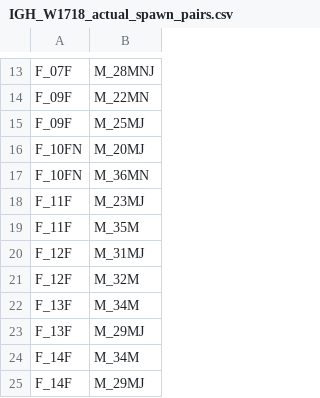
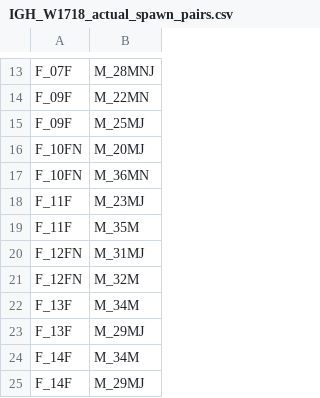
Before and after one commit to eriqande/CohoBroodstock, a CSV file: inst/extdata/IGH_W1718_actual_spawn_pairs.csv, drawn as a sheet; only a part is shown, gaps mark what is left out.

Commit message:
Change F_12F to F_12FN in the spawn pairs example data.

```diff
--- a/inst/extdata/IGH_W1718_actual_spawn_pairs.csv
+++ b/inst/extdata/IGH_W1718_actual_spawn_pairs.csv
@@ -19,4 +19,4 @@ F_11F,M_23MJ
 F_11F,M_35M
-F_12F,M_31MJ
-F_12F,M_32M
+F_12FN,M_31MJ
+F_12FN,M_32M
 F_13F,M_34M
```
